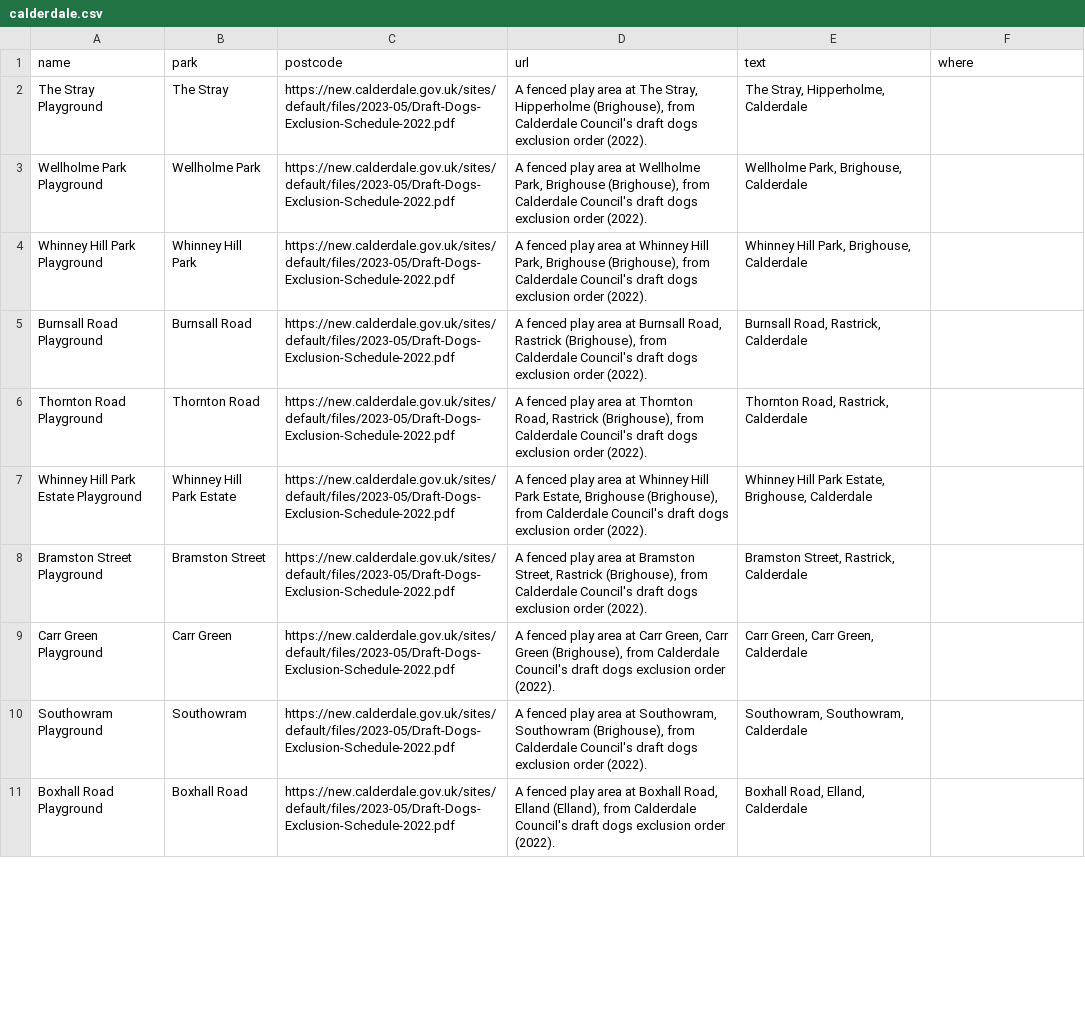
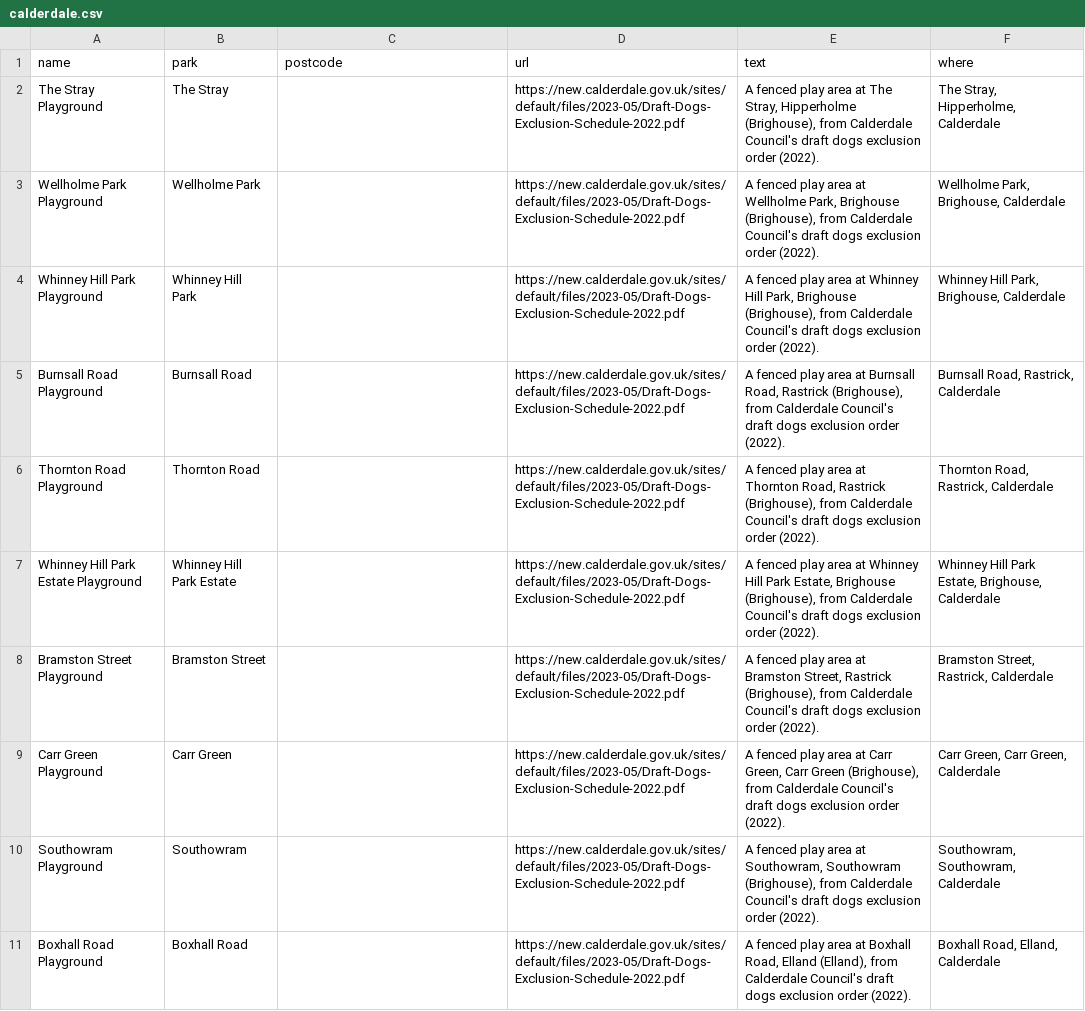
Before and after one commit to bradmanred/swing-by, a CSV file: src/data/council-lists/calderdale.csv, drawn as a sheet; only a part is shown; the diff covers the shown part only; the diff names each change by its address in the sheet, - before the commit and + after, or states it on an @@ line.

```diff
--- a/src/data/council-lists/calderdale.csv
+++ b/src/data/council-lists/calderdale.csv
-C2:C11 (postcode): https://new.calderdale.gov.uk/sites/default/files/2023-05/Draft-Dogs-Exclusion-Schedule-2022.pdf
+C2:C11 (postcode): (empty)
-D2 (url): A fenced play area at The Stray, Hipperholme (Brighouse), from Calderdale Council's draft dogs exclusion order (2022).
+D2 (url): https://new.calderdale.gov.uk/sites/default/files/2023-05/Draft-Dogs-Exclusion-Schedule-2022.pdf
-E2 (text): The Stray, Hipperholme, Calderdale
+E2 (text): A fenced play area at The Stray, Hipperholme (Brighouse), from Calderdale Council's draft dogs exclusion order (2022).
-F2 (where): (empty)
+F2 (where): The Stray, Hipperholme, Calderdale
-D3 (url): A fenced play area at Wellholme Park, Brighouse (Brighouse), from Calderdale Council's draft dogs exclusion order (2022).
+D3 (url): https://new.calderdale.gov.uk/sites/default/files/2023-05/Draft-Dogs-Exclusion-Schedule-2022.pdf
-E3 (text): Wellholme Park, Brighouse, Calderdale
+E3 (text): A fenced play area at Wellholme Park, Brighouse (Brighouse), from Calderdale Council's draft dogs exclusion order (2022).
-F3 (where): (empty)
+F3 (where): Wellholme Park, Brighouse, Calderdale
-D4 (url): A fenced play area at Whinney Hill Park, Brighouse (Brighouse), from Calderdale Council's draft dogs exclusion order (2022).
+D4 (url): https://new.calderdale.gov.uk/sites/default/files/2023-05/Draft-Dogs-Exclusion-Schedule-2022.pdf
-E4 (text): Whinney Hill Park, Brighouse, Calderdale
+E4 (text): A fenced play area at Whinney Hill Park, Brighouse (Brighouse), from Calderdale Council's draft dogs exclusion order (2022).
-F4 (where): (empty)
+F4 (where): Whinney Hill Park, Brighouse, Calderdale
-D5 (url): A fenced play area at Burnsall Road, Rastrick (Brighouse), from Calderdale Council's draft dogs exclusion order (2022).
+D5 (url): https://new.calderdale.gov.uk/sites/default/files/2023-05/Draft-Dogs-Exclusion-Schedule-2022.pdf
-E5 (text): Burnsall Road, Rastrick, Calderdale
+E5 (text): A fenced play area at Burnsall Road, Rastrick (Brighouse), from Calderdale Council's draft dogs exclusion order (2022).
-F5 (where): (empty)
+F5 (where): Burnsall Road, Rastrick, Calderdale
-D6 (url): A fenced play area at Thornton Road, Rastrick (Brighouse), from Calderdale Council's draft dogs exclusion order (2022).
+D6 (url): https://new.calderdale.gov.uk/sites/default/files/2023-05/Draft-Dogs-Exclusion-Schedule-2022.pdf
-E6 (text): Thornton Road, Rastrick, Calderdale
+E6 (text): A fenced play area at Thornton Road, Rastrick (Brighouse), from Calderdale Council's draft dogs exclusion order (2022).
-F6 (where): (empty)
+F6 (where): Thornton Road, Rastrick, Calderdale
-D7 (url): A fenced play area at Whinney Hill Park Estate, Brighouse (Brighouse), from Calderdale Council's draft dogs exclusion order (2022).
+D7 (url): https://new.calderdale.gov.uk/sites/default/files/2023-05/Draft-Dogs-Exclusion-Schedule-2022.pdf
-E7 (text): Whinney Hill Park Estate, Brighouse, Calderdale
+E7 (text): A fenced play area at Whinney Hill Park Estate, Brighouse (Brighouse), from Calderdale Council's draft dogs exclusion order (2022).
-F7 (where): (empty)
+F7 (where): Whinney Hill Park Estate, Brighouse, Calderdale
-D8 (url): A fenced play area at Bramston Street, Rastrick (Brighouse), from Calderdale Council's draft dogs exclusion order (2022).
+D8 (url): https://new.calderdale.gov.uk/sites/default/files/2023-05/Draft-Dogs-Exclusion-Schedule-2022.pdf
-E8 (text): Bramston Street, Rastrick, Calderdale
+E8 (text): A fenced play area at Bramston Street, Rastrick (Brighouse), from Calderdale Council's draft dogs exclusion order (2022).
-F8 (where): (empty)
+F8 (where): Bramston Street, Rastrick, Calderdale
-D9 (url): A fenced play area at Carr Green, Carr Green (Brighouse), from Calderdale Council's draft dogs exclusion order (2022).
+D9 (url): https://new.calderdale.gov.uk/sites/default/files/2023-05/Draft-Dogs-Exclusion-Schedule-2022.pdf
-E9 (text): Carr Green, Carr Green, Calderdale
+E9 (text): A fenced play area at Carr Green, Carr Green (Brighouse), from Calderdale Council's draft dogs exclusion order (2022).
-F9 (where): (empty)
+F9 (where): Carr Green, Carr Green, Calderdale
-D10 (url): A fenced play area at Southowram, Southowram (Brighouse), from Calderdale Council's draft dogs exclusion order (2022).
+D10 (url): https://new.calderdale.gov.uk/sites/default/files/2023-05/Draft-Dogs-Exclusion-Schedule-2022.pdf
-E10 (text): Southowram, Southowram, Calderdale
+E10 (text): A fenced play area at Southowram, Southowram (Brighouse), from Calderdale Council's draft dogs exclusion order (2022).
-F10 (where): (empty)
+F10 (where): Southowram, Southowram, Calderdale
-D11 (url): A fenced play area at Boxhall Road, Elland (Elland), from Calderdale Council's draft dogs exclusion order (2022).
+D11 (url): https://new.calderdale.gov.uk/sites/default/files/2023-05/Draft-Dogs-Exclusion-Schedule-2022.pdf
-E11 (text): Boxhall Road, Elland, Calderdale
+E11 (text): A fenced play area at Boxhall Road, Elland (Elland), from Calderdale Council's draft dogs exclusion order (2022).
-F11 (where): (empty)
+F11 (where): Boxhall Road, Elland, Calderdale
```
Also changed, not shown: 156 edited cells elsewhere in this file, src/data/council-lists/liverpool.csv, src/data/council-lists/rochdale.csv, 7 other files.
